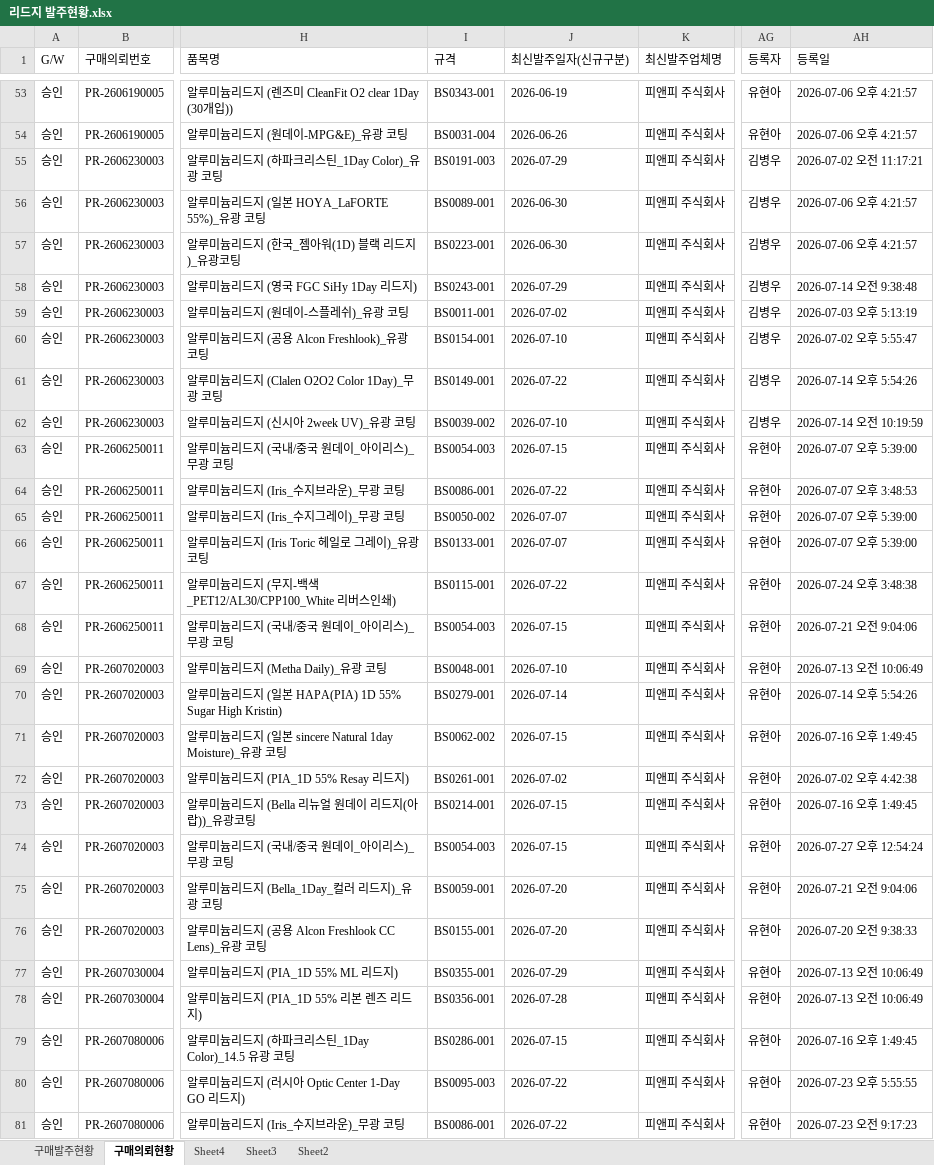
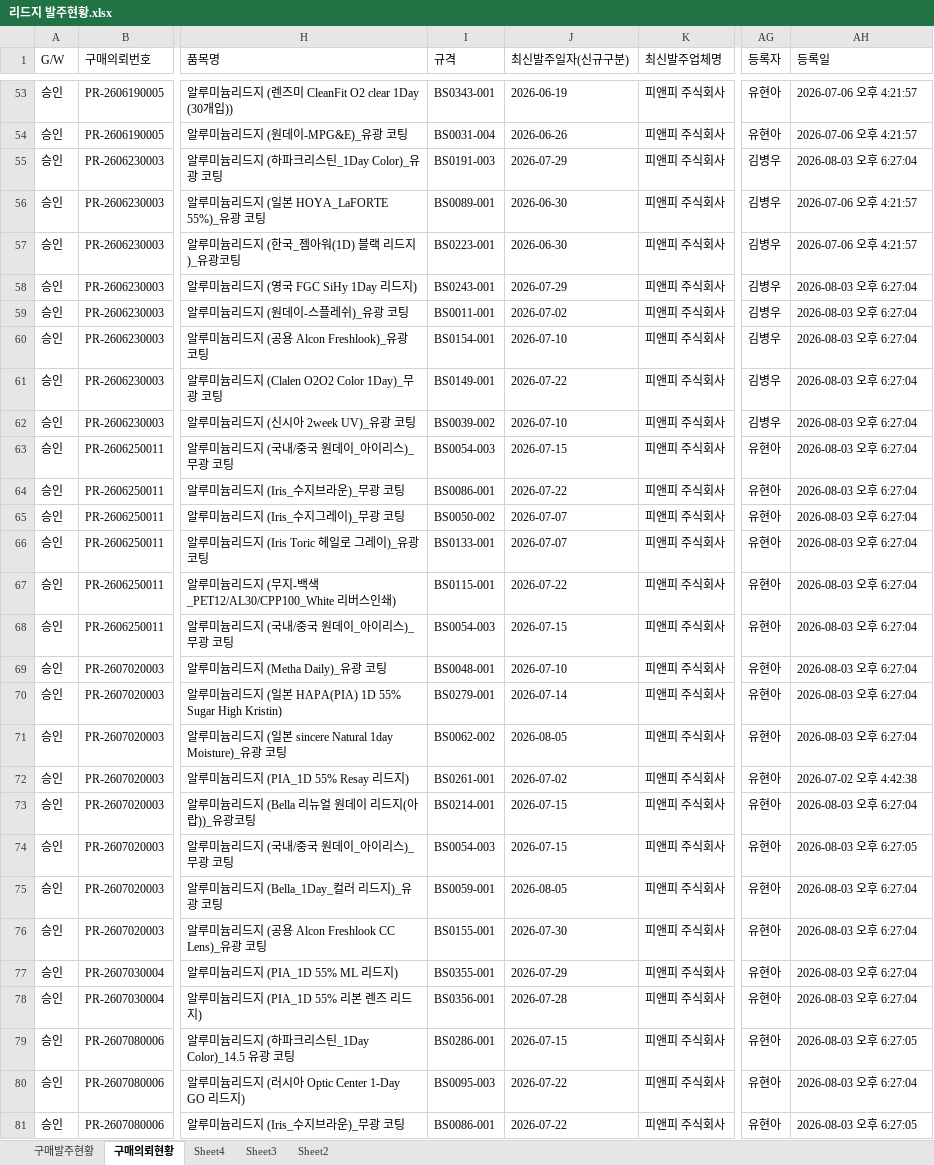
Before and after one commit to 113090ab-creator/INTEROJO, an Excel workbook: 리드지 발주현황.xlsx, sheet 구매의뢰현황, drawn as a sheet; only a part is shown, gaps mark what is left out; values as stored, in another font and other column widths than the file's, no borders; the diff covers the shown part only; the diff names each change by its address in the sheet, - before the commit and + after, or states it on an @@ line.

```diff
--- a/리드지 발주현황.xlsx (sheet 구매의뢰현황)
+++ b/리드지 발주현황.xlsx (sheet 구매의뢰현황)
-AH55 (등록일): 2026-07-02 오전 11:17:21
+AH55 (등록일): 2026-08-03 오후 6:27:04
-AH58 (등록일): 2026-07-14 오전 9:38:48
+AH58 (등록일): 2026-08-03 오후 6:27:04
-AH59 (등록일): 2026-07-03 오후 5:13:19
+AH59 (등록일): 2026-08-03 오후 6:27:04
-AH60 (등록일): 2026-07-02 오후 5:55:47
+AH60 (등록일): 2026-08-03 오후 6:27:04
-AH61 (등록일): 2026-07-14 오후 5:54:26
+AH61 (등록일): 2026-08-03 오후 6:27:04
-AH62 (등록일): 2026-07-14 오전 10:19:59
+AH62 (등록일): 2026-08-03 오후 6:27:04
-AH63 (등록일): 2026-07-07 오후 5:39:00
+AH63 (등록일): 2026-08-03 오후 6:27:04
-AH64 (등록일): 2026-07-07 오후 3:48:53
+AH64 (등록일): 2026-08-03 오후 6:27:04
-AH65:AH66 (등록일): 2026-07-07 오후 5:39:00
+AH65:AH66 (등록일): 2026-08-03 오후 6:27:04
-AH67 (등록일): 2026-07-24 오후 3:48:38
+AH67 (등록일): 2026-08-03 오후 6:27:04
-AH68 (등록일): 2026-07-21 오전 9:04:06
+AH68 (등록일): 2026-08-03 오후 6:27:04
-AH69 (등록일): 2026-07-13 오전 10:06:49
+AH69 (등록일): 2026-08-03 오후 6:27:04
-AH70 (등록일): 2026-07-14 오후 5:54:26
+AH70 (등록일): 2026-08-03 오후 6:27:04
-J71 (최신발주일자(신규구분)): 2026-07-15
+J71 (최신발주일자(신규구분)): 2026-08-05
-AH71 (등록일): 2026-07-16 오후 1:49:45
+AH71 (등록일): 2026-08-03 오후 6:27:04
-AH73 (등록일): 2026-07-16 오후 1:49:45
+AH73 (등록일): 2026-08-03 오후 6:27:04
-AH74 (등록일): 2026-07-27 오후 12:54:24
+AH74 (등록일): 2026-08-03 오후 6:27:05
-J75 (최신발주일자(신규구분)): 2026-07-20
+J75 (최신발주일자(신규구분)): 2026-08-05
-AH75 (등록일): 2026-07-21 오전 9:04:06
+AH75 (등록일): 2026-08-03 오후 6:27:04
-J76 (최신발주일자(신규구분)): 2026-07-20
+J76 (최신발주일자(신규구분)): 2026-07-30
-AH76 (등록일): 2026-07-20 오전 9:38:33
+AH76 (등록일): 2026-08-03 오후 6:27:04
-AH77:AH78 (등록일): 2026-07-13 오전 10:06:49
+AH77:AH78 (등록일): 2026-08-03 오후 6:27:04
-AH79 (등록일): 2026-07-16 오후 1:49:45
+AH79 (등록일): 2026-08-03 오후 6:27:05
-AH80 (등록일): 2026-07-23 오후 5:55:55
+AH80 (등록일): 2026-08-03 오후 6:27:04
-AH81 (등록일): 2026-07-23 오전 9:17:23
+AH81 (등록일): 2026-08-03 오후 6:27:05
```
Also changed, not shown: 4 added rows and 91 edited cells elsewhere in this sheet, sheet 구매발주현황, 1 other file.
